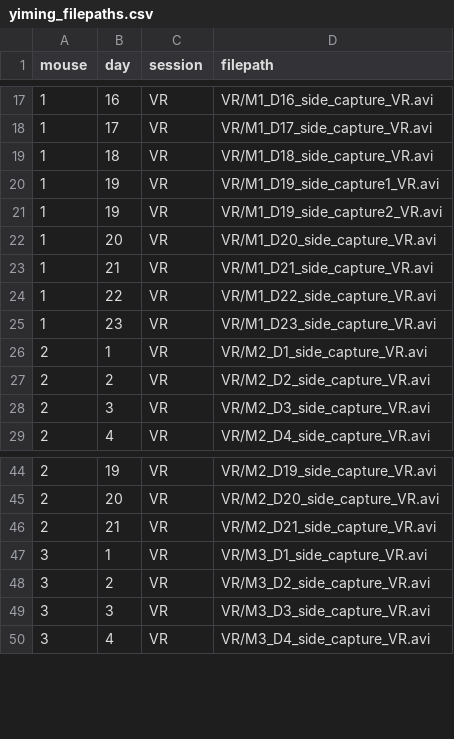
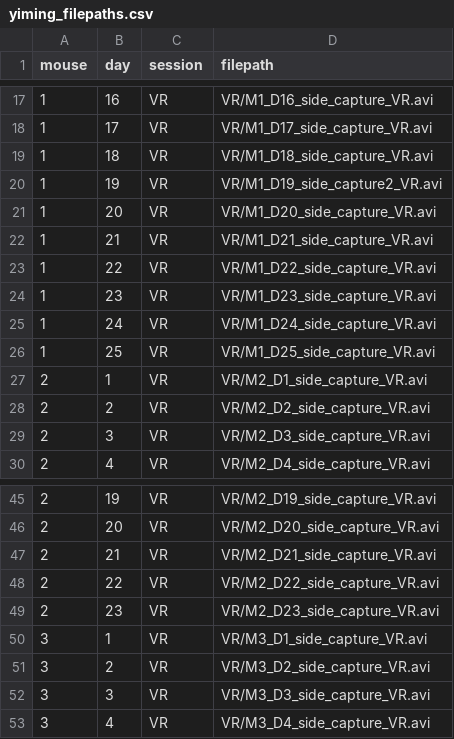
Before and after one commit to yz753/nolanlab-dlc, a CSV file: yiming_filepaths.csv, drawn as a sheet; only a part is shown, gaps mark what is left out.

Commit message:
Update filepaths

```diff
--- a/yiming_filepaths.csv
+++ b/yiming_filepaths.csv
@@ -19,3 +19,2 @@ mouse,day,session,filepath
 1,18,VR,VR/M1_D18_side_capture_VR.avi
-1,19,VR,VR/M1_D19_side_capture1_VR.avi
 1,19,VR,VR/M1_D19_side_capture2_VR.avi
@@ -25,2 +24,4 @@ mouse,day,session,filepath
 1,23,VR,VR/M1_D23_side_capture_VR.avi
+1,24,VR,VR/M1_D24_side_capture_VR.avi
+1,25,VR,VR/M1_D25_side_capture_VR.avi
 2,1,VR,VR/M2_D1_side_capture_VR.avi
@@ -46,2 +47,4 @@ mouse,day,session,filepath
 2,21,VR,VR/M2_D21_side_capture_VR.avi
+2,22,VR,VR/M2_D22_side_capture_VR.avi
+2,23,VR,VR/M2_D23_side_capture_VR.avi
 3,1,VR,VR/M3_D1_side_capture_VR.avi
```
Also changed, not shown: 1 other file.
